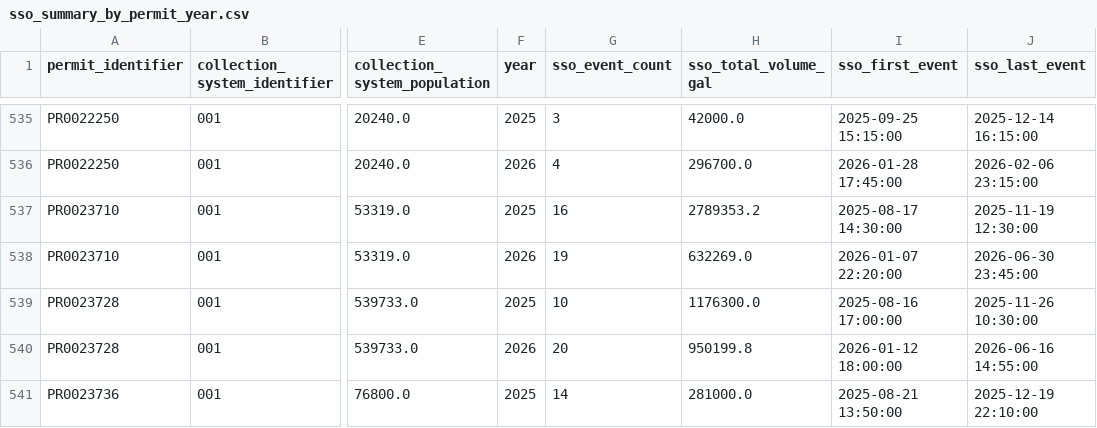
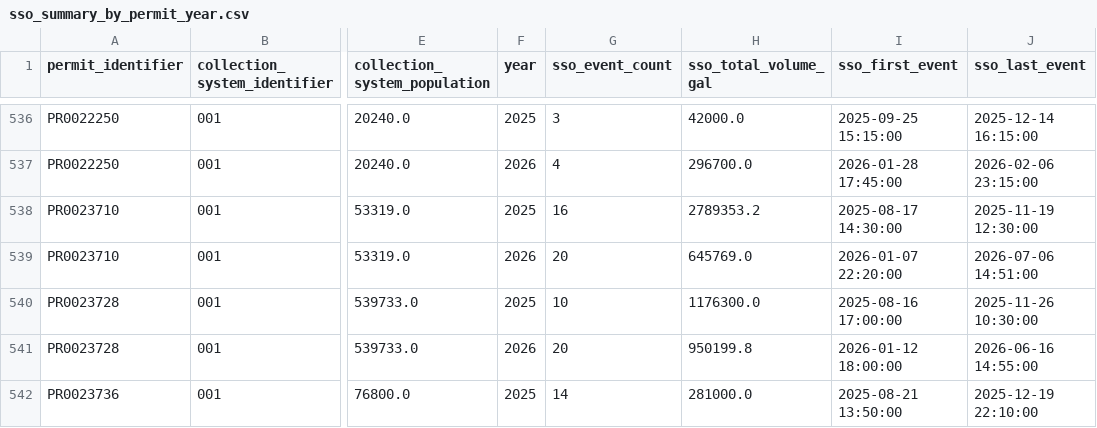
Before and after one commit to camwcolby/sso-project, a CSV file: public_data/sso_summary_by_permit_year.csv, drawn as a sheet; only a part is shown, gaps mark what is left out; addresses are those after the commit; the diff covers the shown part only; the diff names each change by its address in the sheet, - before the commit and + after, or states it on an @@ line.

```diff
--- a/public_data/sso_summary_by_permit_year.csv
+++ b/public_data/sso_summary_by_permit_year.csv
-G539 (sso_event_count): 19
+G539 (sso_event_count): 20
-H539 (sso_total_volume_gal): 632269.0
+H539 (sso_total_volume_gal): 645769.0
-J539 (sso_last_event): 2026-06-30 23:45:00
+J539 (sso_last_event): 2026-07-06 14:51:00
```
Also changed, not shown: 1 added row and 63 edited cells elsewhere in this file, 1 other file.
